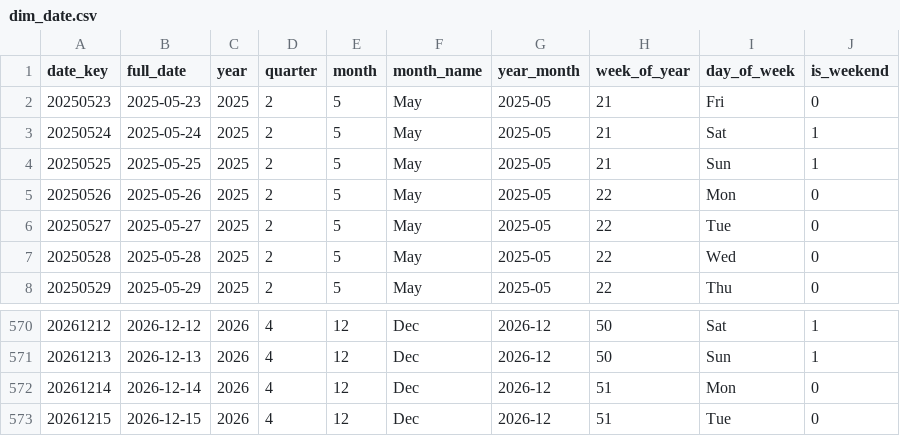
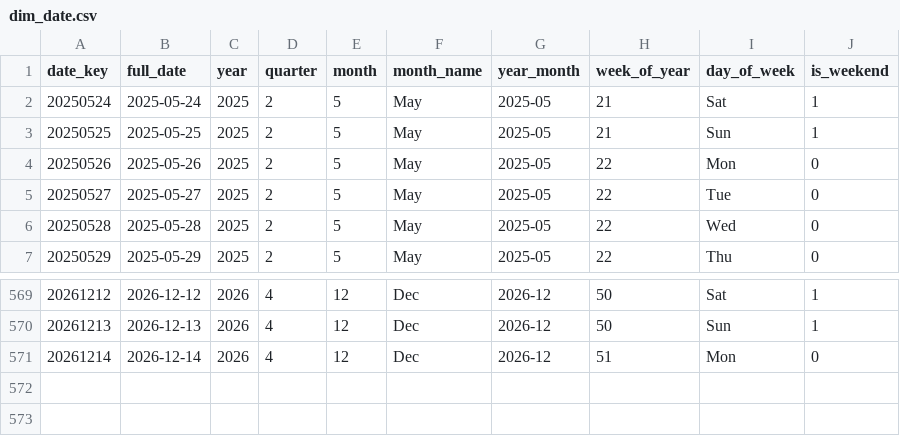
Before and after one commit to shivesh122/supply-chain-risk-analytics, a CSV file: exports/dim_date.csv, drawn as a sheet; only a part is shown, gaps mark what is left out; the diff names each change by its address in the sheet, - before the commit and + after, or states it on an @@ line.

```diff
--- a/exports/dim_date.csv
+++ b/exports/dim_date.csv
-row 2: 20250523 | 2025-05-23 | 2025 | 2 | 5 | May | 2025-05 | 21 | Fri | 0
-row 573: 20261215 | 2026-12-15 | 2026 | 4 | 12 | Dec | 2026-12 | 51 | Tue | 0
```
Also changed, not shown: 5 other files.
